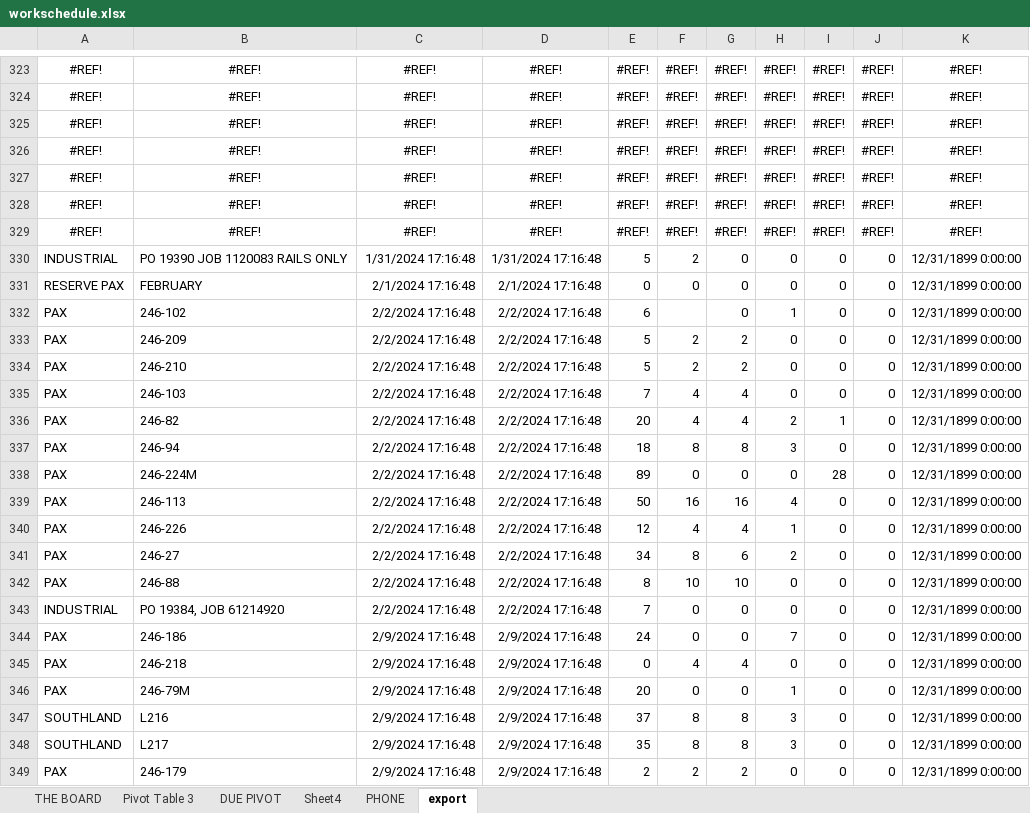
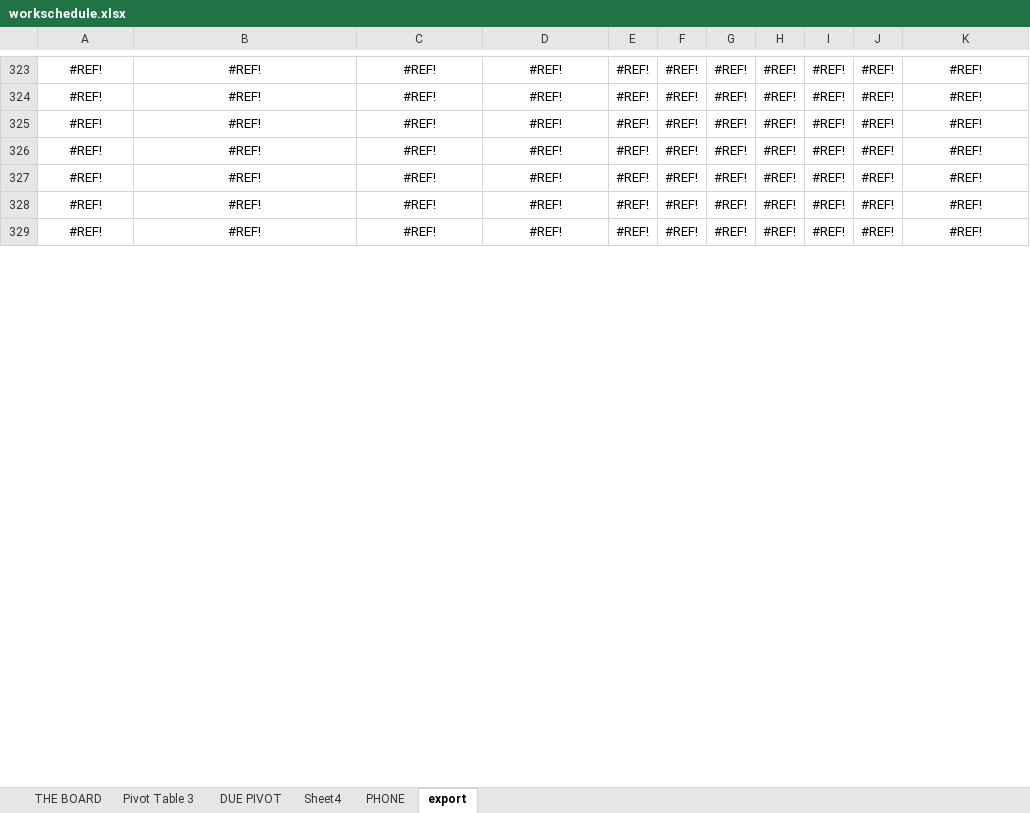
Before and after one commit to uvwtank/job_organizer, an Excel workbook: data/workschedule.xlsx, sheet export, drawn as a sheet; only a part is shown, gaps mark what is left out; values as stored, in another font and other column widths than the file's, no borders; removed rows and columns are numbered as before the commit, all else as after; the diff covers the shown part only; the diff names each change by its address in the sheet, - before the commit and + after, or states it on an @@ line.

```diff
--- a/data/workschedule.xlsx (sheet export)
+++ b/data/workschedule.xlsx (sheet export)
-row 330: INDUSTRIAL | PO 19390 JOB 1120083 RAILS ONLY | 1/31/2024 17:16:48 | 1/31/2024 17:16:48 | 5 | 2 | 0 | 0 | 0 | 0 | 12/31/1899 0:00:00
-row 331: RESERVE PAX | FEBRUARY | 2/1/2024 17:16:48 | 2/1/2024 17:16:48 | 0 | 0 | 0 | 0 | 0 | 0 | 12/31/1899 0:00:00
-row 332: PAX | 246-102 | 2/2/2024 17:16:48 | 2/2/2024 17:16:48 | 6 |  | 0 | 1 | 0 | 0 | 12/31/1899 0:00:00
-row 333: PAX | 246-209 | 2/2/2024 17:16:48 | 2/2/2024 17:16:48 | 5 | 2 | 2 | 0 | 0 | 0 | 12/31/1899 0:00:00
-row 334: PAX | 246-210 | 2/2/2024 17:16:48 | 2/2/2024 17:16:48 | 5 | 2 | 2 | 0 | 0 | 0 | 12/31/1899 0:00:00
-row 335: PAX | 246-103 | 2/2/2024 17:16:48 | 2/2/2024 17:16:48 | 7 | 4 | 4 | 0 | 0 | 0 | 12/31/1899 0:00:00
-row 336: PAX | 246-82 | 2/2/2024 17:16:48 | 2/2/2024 17:16:48 | 20 | 4 | 4 | 2 | 1 | 0 | 12/31/1899 0:00:00
-row 337: PAX | 246-94 | 2/2/2024 17:16:48 | 2/2/2024 17:16:48 | 18 | 8 | 8 | 3 | 0 | 0 | 12/31/1899 0:00:00
-row 338: PAX | 246-224M | 2/2/2024 17:16:48 | 2/2/2024 17:16:48 | 89 | 0 | 0 | 0 | 28 | 0 | 12/31/1899 0:00:00
-row 339: PAX | 246-113 | 2/2/2024 17:16:48 | 2/2/2024 17:16:48 | 50 | 16 | 16 | 4 | 0 | 0 | 12/31/1899 0:00:00
-row 340: PAX | 246-226 | 2/2/2024 17:16:48 | 2/2/2024 17:16:48 | 12 | 4 | 4 | 1 | 0 | 0 | 12/31/1899 0:00:00
-row 341: PAX | 246-27 | 2/2/2024 17:16:48 | 2/2/2024 17:16:48 | 34 | 8 | 6 | 2 | 0 | 0 | 12/31/1899 0:00:00
-row 342: PAX | 246-88 | 2/2/2024 17:16:48 | 2/2/2024 17:16:48 | 8 | 10 | 10 | 0 | 0 | 0 | 12/31/1899 0:00:00
-row 343: INDUSTRIAL | PO 19384, JOB 61214920 | 2/2/2024 17:16:48 | 2/2/2024 17:16:48 | 7 | 0 | 0 | 0 | 0 | 0 | 12/31/1899 0:00:00
-row 344: PAX | 246-186 | 2/9/2024 17:16:48 | 2/9/2024 17:16:48 | 24 | 0 | 0 | 7 | 0 | 0 | 12/31/1899 0:00:00
-row 345: PAX | 246-218 | 2/9/2024 17:16:48 | 2/9/2024 17:16:48 | 0 | 4 | 4 | 0 | 0 | 0 | 12/31/1899 0:00:00
-row 346: PAX | 246-79M | 2/9/2024 17:16:48 | 2/9/2024 17:16:48 | 20 | 0 | 0 | 1 | 0 | 0 | 12/31/1899 0:00:00
-row 347: SOUTHLAND | L216 | 2/9/2024 17:16:48 | 2/9/2024 17:16:48 | 37 | 8 | 8 | 3 | 0 | 0 | 12/31/1899 0:00:00
-row 348: SOUTHLAND | L217 | 2/9/2024 17:16:48 | 2/9/2024 17:16:48 | 35 | 8 | 8 | 3 | 0 | 0 | 12/31/1899 0:00:00
-row 349: PAX | 246-179 | 2/9/2024 17:16:48 | 2/9/2024 17:16:48 | 2 | 2 | 2 | 0 | 0 | 0 | 12/31/1899 0:00:00
```
Also changed, not shown: 38 added rows and 18 removed rows elsewhere in this sheet, sheet PHONE, sheet THE BOARD, hidden cells, 1 other file.
